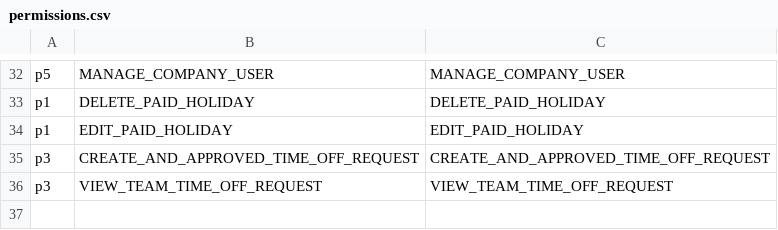
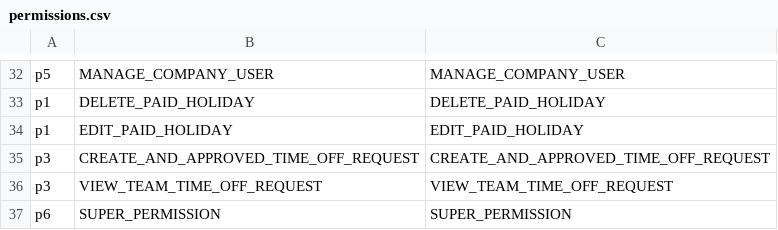
Before and after one commit to shuangyu-eb/shamu-hrs-autoscale-test, a CSV file: auth0manager/config/permissions.csv, drawn as a sheet; only a part is shown, gaps mark what is left out; the diff names each change by its address in the sheet, - before the commit and + after, or states it on an @@ line.

Commit message:
587: add role and permission about super admin (#29)
587: add role and permission about super admin (#29)

```diff
--- a/auth0manager/config/permissions.csv
+++ b/auth0manager/config/permissions.csv
+row 37: p6 | SUPER_PERMISSION | SUPER_PERMISSION
```
Also changed, not shown: 1 other file.
